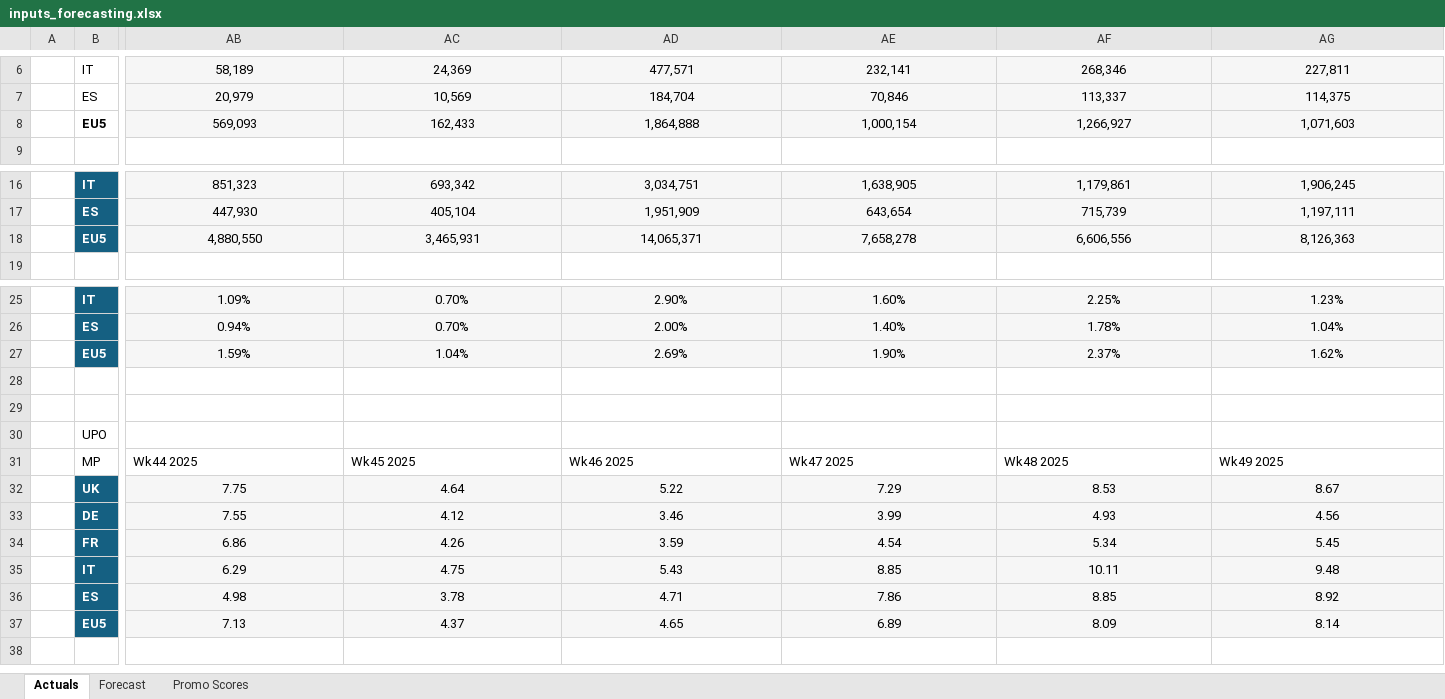
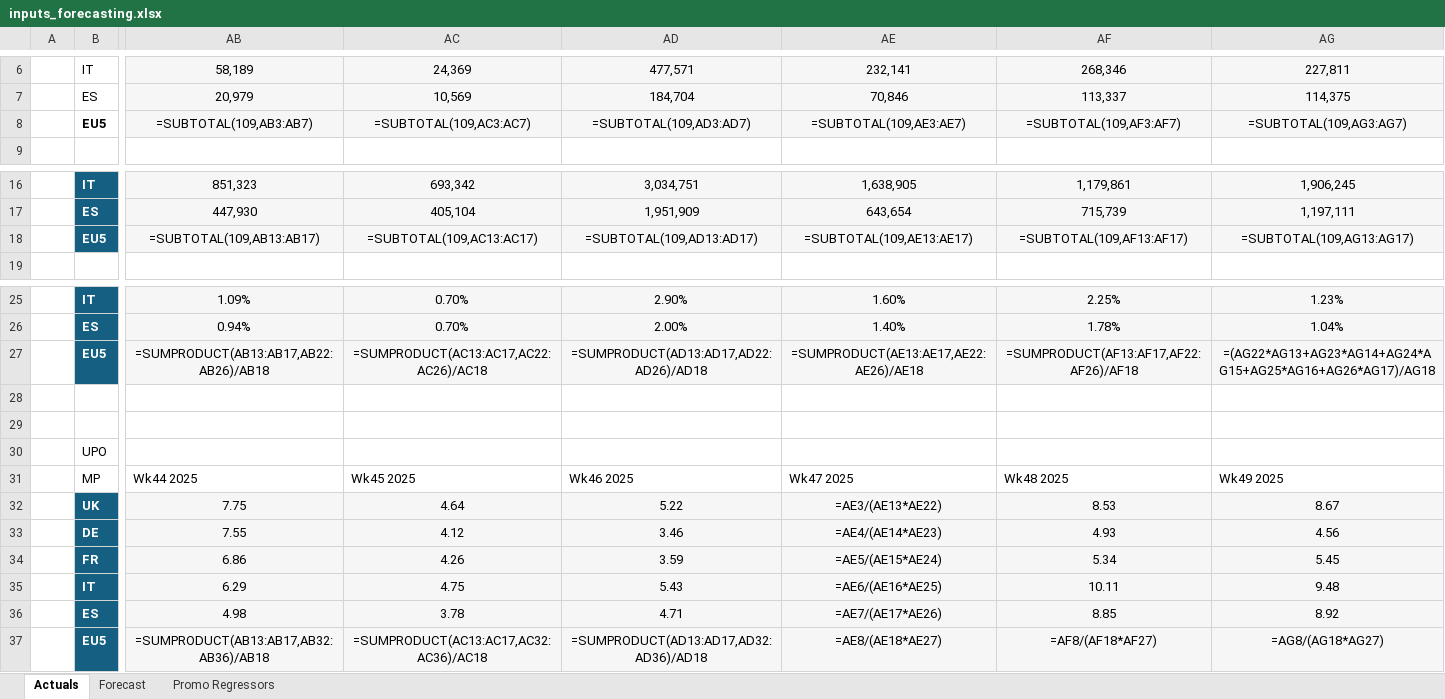
Before and after one commit to florianmnachbar-crypto/forecasting_dashboard, an Excel workbook: inputs_forecasting.xlsx, sheet Actuals, drawn as a sheet; only a part is shown, gaps mark what is left out; values as stored, in another font and other column widths than the file's, no borders; formulas without a stored value are shown as written; table styles not drawn; removed rows and columns are numbered as before the commit, all else as after; rows hold the shown columns only; the diff names each change by its address in the sheet, - before the commit and + after, or states it on an @@ line.

```diff
--- a/inputs_forecasting.xlsx (sheet Actuals)
+++ b/inputs_forecasting.xlsx (sheet Actuals)
-sheet tab: Promo Scores
+sheet tab: Promo Regressors
-row 8:  | EU5 | 569,093 | 162,433 | 1,864,888 | 1,000,154 | 1,266,927 | 1,071,603
+row 8:  | EU5 | =SUBTOTAL(109,AB3:AB7) | =SUBTOTAL(109,AC3:AC7) | =SUBTOTAL(109,AD3:AD7) | =SUBTOTAL(109,AE3:AE7) | =SUBTOTAL(109,AF3:AF7) | =SUBTOTAL(109,AG3:AG7)
-row 18:  | EU5 | 4,880,550 | 3,465,931 | 14,065,371 | 7,658,278 | 6,606,556 | 8,126,363
+row 18:  | EU5 | =SUBTOTAL(109,AB13:AB17) | =SUBTOTAL(109,AC13:AC17) | =SUBTOTAL(109,AD13:AD17) | =SUBTOTAL(109,AE13:AE17) | =SUBTOTAL(109,AF13:AF17) | =SUBTOTAL(109,AG13:AG17)
-row 27:  | EU5 | 1.59% | 1.04% | 2.69% | 1.90% | 2.37% | 1.62%
+row 27:  | EU5 | =SUMPRODUCT(AB13:AB17,AB22:AB26)/AB18 | =SUMPRODUCT(AC13:AC17,AC22:AC26)/AC18 | =SUMPRODUCT(AD13:AD17,AD22:AD26)/AD18 | =SUMPRODUCT(AE13:AE17,AE22:AE26)/AE18 | =SUMPRODUCT(AF13:AF17,AF22:AF26)/AF18 | =(AG22*AG13+AG23*AG14+AG24*AG15+AG25*AG16+AG26*AG17)/AG18
-AE32: 7.29
+AE32: =AE3/(AE13*AE22)
-AE33: 3.99
+AE33: =AE4/(AE14*AE23)
-AE34: 4.54
+AE34: =AE5/(AE15*AE24)
-AE35: 8.85
+AE35: =AE6/(AE16*AE25)
-AE36: 7.86
+AE36: =AE7/(AE17*AE26)
-row 37:  | EU5 | 7.13 | 4.37 | 4.65 | 6.89 | 8.09 | 8.14
+row 37:  | EU5 | =SUMPRODUCT(AB13:AB17,AB32:AB36)/AB18 | =SUMPRODUCT(AC13:AC17,AC32:AC36)/AC18 | =SUMPRODUCT(AD13:AD17,AD32:AD36)/AD18 | =AE8/(AE18*AE27) | =AF8/(AF18*AF27) | =AG8/(AG18*AG27)
```
Also changed, not shown: sheet Forecast, 6 other files.
